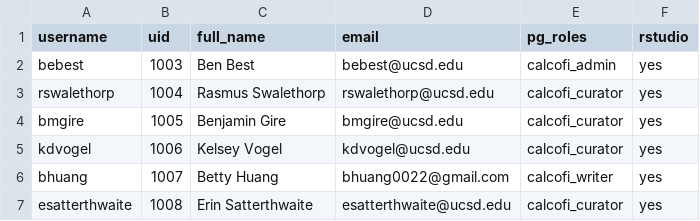
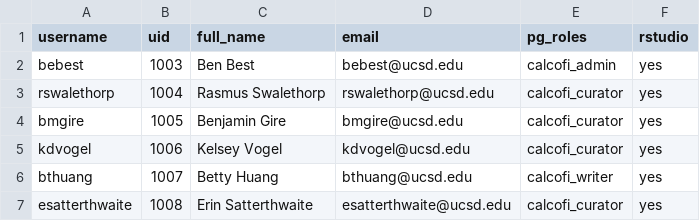
Before and after one commit to CalCOFI/server, a CSV file: users/users.csv, drawn as a sheet.

```diff
--- a/users/users.csv
+++ b/users/users.csv
@@ -5,3 +5,3 @@ bmgire,1005,Benjamin Gire,bmgire@ucsd.edu,calcofi_curator,yes
 kdvogel,1006,Kelsey Vogel,kdvogel@ucsd.edu,calcofi_curator,yes
-bhuang,1007,Betty Huang,bhuang0022@gmail.com,calcofi_writer,yes
+bthuang,1007,Betty Huang,bthuang@ucsd.edu,calcofi_writer,yes
 esatterthwaite,1008,Erin Satterthwaite,esatterthwaite@ucsd.edu,calcofi_curator,yes
```
Also changed, not shown: 3 other files.
